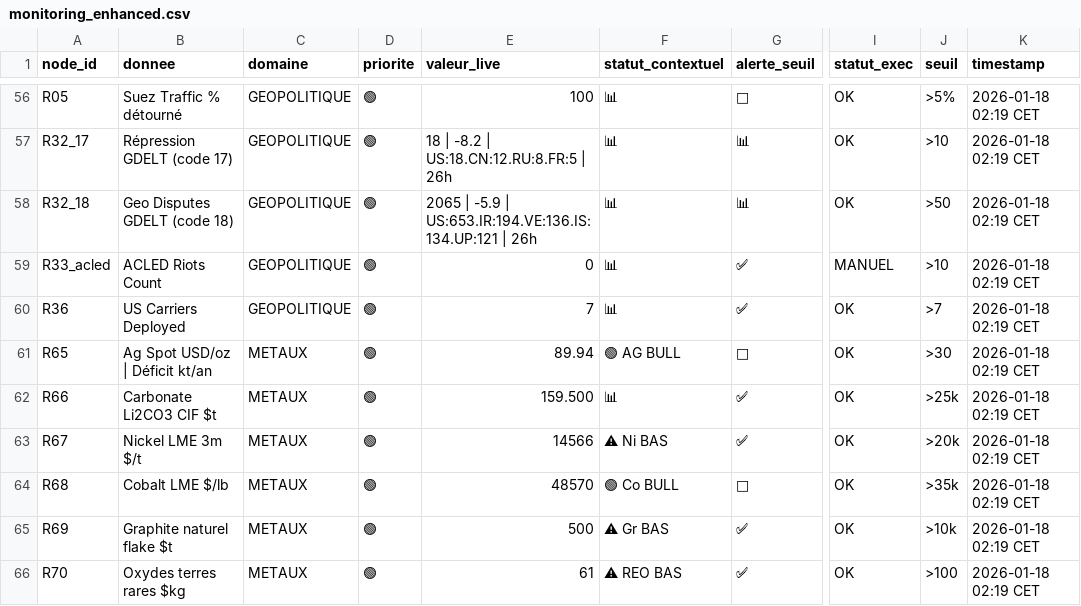
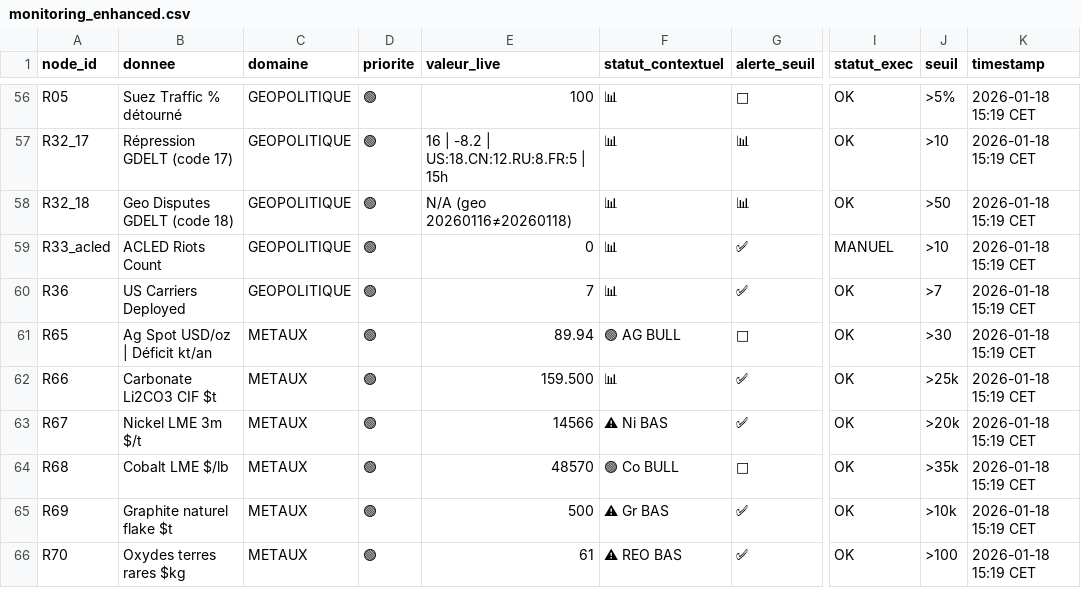
Before and after one commit to humanologue/rxx-engine-public, a CSV file: monitoring_enhanced.csv, drawn as a sheet; only a part is shown, gaps mark what is left out; the diff covers the shown part only; the diff names each change by its address in the sheet, - before the commit and + after, or states it on an @@ line.

Commit message:
RXX V17.0: R32 GDELT fix (1140|-6.2 real data) + IDD 100/100 - rootcodes_7j.csv manual BigQuery (quota-aware) - r32_gdelt.py CSV-only (no quota KO) - H5_GDELT ✅ + Battery 4/6 SUPERCYCLE

```diff
--- a/monitoring_enhanced.csv
+++ b/monitoring_enhanced.csv
-K56:K66 (timestamp): 2026-01-18 02:19 CET
+K56:K66 (timestamp): 2026-01-18 15:19 CET
-E57 (valeur_live): 18 | -8.2 | US:18.CN:12.RU:8.FR:5 | 26h
+E57 (valeur_live): 16 | -8.2 | US:18.CN:12.RU:8.FR:5 | 15h
-E58 (valeur_live): 2065 | -5.9 | US:653.IR:194.VE:136.IS:134.UP:121 | 26h
+E58 (valeur_live): N/A (geo 20260116≠20260118)
```
Also changed, not shown: 59 edited cells elsewhere in this file, db_local/rootcodes_7j.csv, 32 other files.
